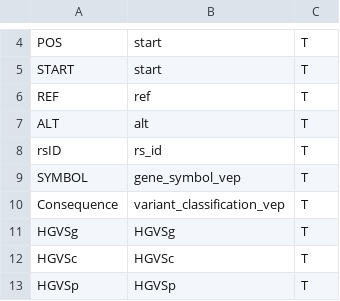
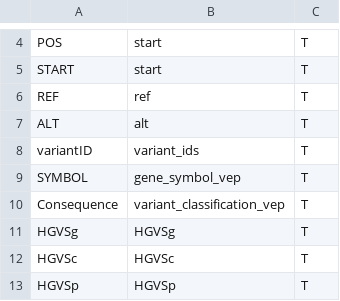
Before and after one commit to diskin-lab-chop/AutoGVP, a TSV file: data/output_colnames.tsv, drawn as a sheet; only a part is shown, gaps mark what is left out; removed rows and columns are numbered as before the commit, all else as after; the diff names each change by its address in the sheet, - before the commit and + after, or states it on an @@ line.

Commit message:
change rs_id col to variant_ids

```diff
--- a/data/output_colnames.tsv
+++ b/data/output_colnames.tsv
-row 8: rsID | rs_id | T
+row 8: variantID | variant_ids | T
```
